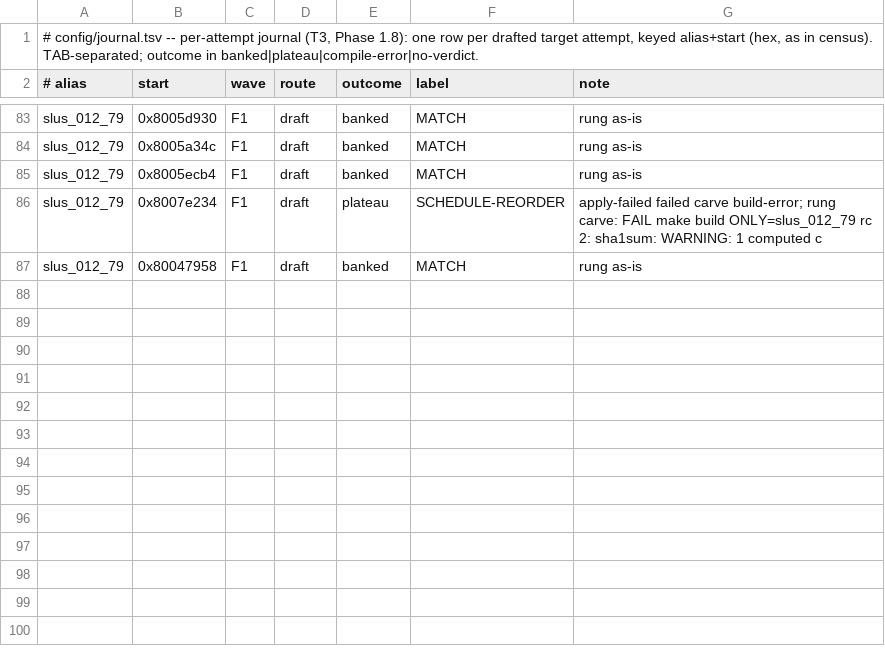
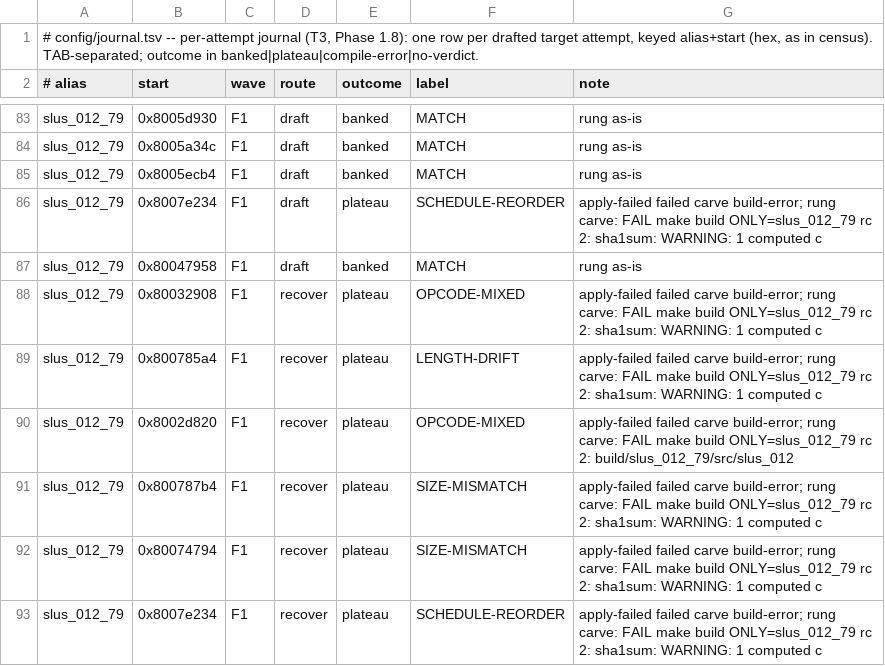
Before and after one commit to anzaldoivan/dino-crisis-2-decomp, a TSV file: config/journal.tsv, drawn as a sheet; only a part is shown, gaps mark what is left out.

Commit message:
F1: recover: banked 19 + failed 6 + no-verdict 0 = 25 drafted

```diff
--- a/config/journal.tsv
+++ b/config/journal.tsv
@@ -87 +87,7 @@ slus_012_79	0x8007e234	F1	draft	plateau	SCHEDULE-REORDER	apply-failed failed car
 slus_012_79	0x80047958	F1	draft	banked	MATCH	rung as-is
+slus_012_79	0x80032908	F1	recover	plateau	OPCODE-MIXED	apply-failed failed carve build-error; rung carve: FAIL make build ONLY=slus_012_79 rc 2: sha1sum: WARNING: 1 computed c
+slus_012_79	0x800785a4	F1	recover	plateau	LENGTH-DRIFT	apply-failed failed carve build-error; rung carve: FAIL make build ONLY=slus_012_79 rc 2: sha1sum: WARNING: 1 computed c
+slus_012_79	0x8002d820	F1	recover	plateau	OPCODE-MIXED	apply-failed failed carve build-error; rung carve: FAIL make build ONLY=slus_012_79 rc 2: build/slus_012_79/src/slus_012
+slus_012_79	0x800787b4	F1	recover	plateau	SIZE-MISMATCH	apply-failed failed carve build-error; rung carve: FAIL make build ONLY=slus_012_79 rc 2: sha1sum: WARNING: 1 computed c
+slus_012_79	0x80074794	F1	recover	plateau	SIZE-MISMATCH	apply-failed failed carve build-error; rung carve: FAIL make build ONLY=slus_012_79 rc 2: sha1sum: WARNING: 1 computed c
+slus_012_79	0x8007e234	F1	recover	plateau	SCHEDULE-REORDER	apply-failed failed carve build-error; rung carve: FAIL make build ONLY=slus_012_79 rc 2: sha1sum: WARNING: 1 computed c
```
